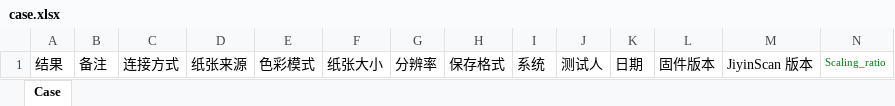
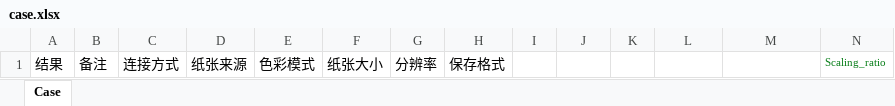
Before and after one commit to M3Darren/Hennessy_PC_SCAND, an Excel workbook: pc_scand/resources/case.xlsx, sheet Case, drawn as a sheet; values as stored, in another font and other column widths than the file's, no borders; the diff names each change by its address in the sheet, - before the commit and + after, or states it on an @@ line.

```diff
--- a/pc_scand/resources/case.xlsx (sheet Case)
+++ b/pc_scand/resources/case.xlsx (sheet Case)
-I1: 系统
+I1: (empty)
-J1: 测试人
+J1: (empty)
-K1: 日期
+K1: (empty)
-L1: 固件版本
+L1: (empty)
-M1: JiyinScan 版本
+M1: (empty)
```
Also changed, not shown: 3 other files.
